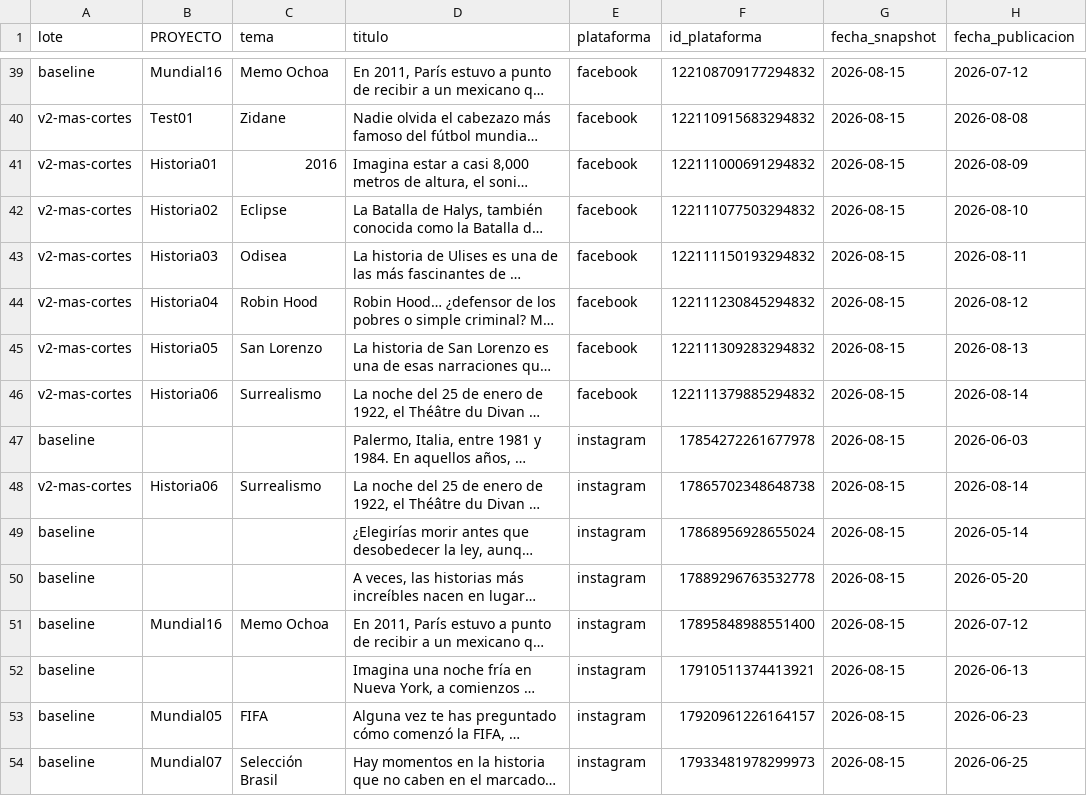
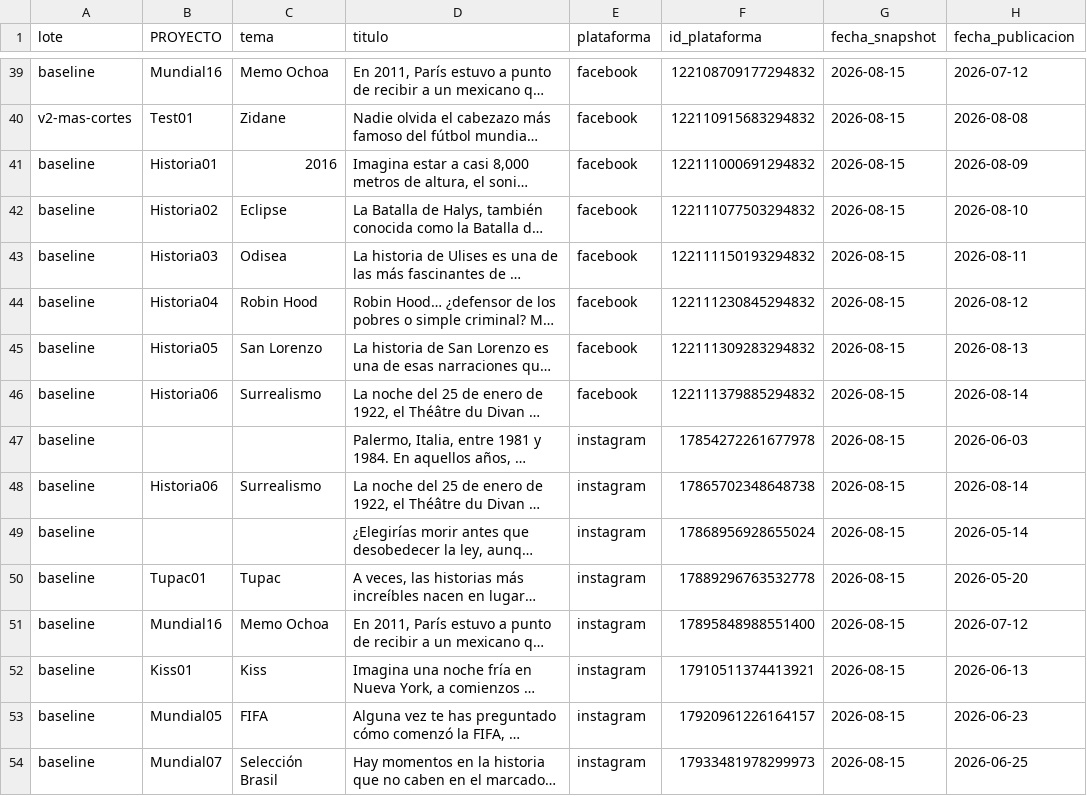
Before and after one commit to juanbarmo10/Video_generator, a CSV file: metricas.csv, drawn as a sheet; only a part is shown, gaps mark what is left out; long unchanged cells end in …; the diff covers the shown part only; the diff names each change by its address in the sheet, - before the commit and + after, or states it on an @@ line.

Commit message:
P-14: el indice de proyectos mira dos niveles y recupera 43 filas de metricas

```diff
--- a/metricas.csv
+++ b/metricas.csv
-A41:A46 (lote): v2-mas-cortes
+A41:A46 (lote): baseline
-A48 (lote): v2-mas-cortes
+A48 (lote): baseline
-B50 (PROYECTO): (empty)
+B50 (PROYECTO): Tupac01
-C50 (tema): (empty)
+C50 (tema): Tupac
-B52 (PROYECTO): (empty)
+B52 (PROYECTO): Kiss01
-C52 (tema): (empty)
+C52 (tema): Kiss
```
Also changed, not shown: 84 edited cells elsewhere in this file, 2 other files.
